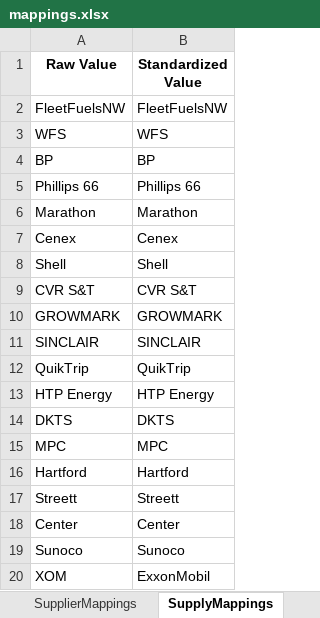
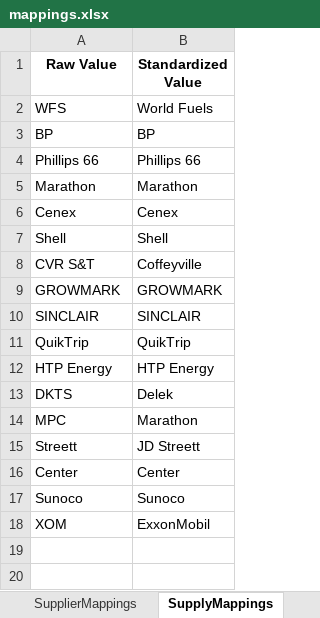
Before and after one commit to mattmizell/bde-project, an Excel workbook: mappings.xlsx, sheet SupplyMappings, drawn as a sheet; values as stored, in another font and other column widths than the file's, no borders; removed rows and columns are numbered as before the commit, all else as after; the diff names each change by its address in the sheet, - before the commit and + after, or states it on an @@ line.

Commit message:
Update terminal mapping in mappings.xlsx with cleaned and capitalized values

```diff
--- a/mappings.xlsx (sheet SupplyMappings)
+++ b/mappings.xlsx (sheet SupplyMappings)
-row 2: FleetFuelsNW | FleetFuelsNW
-B2 (Standardized Value): WFS
+B2 (Standardized Value): World Fuels
-B8 (Standardized Value): CVR S&T
+B8 (Standardized Value): Coffeyville
-B13 (Standardized Value): DKTS
+B13 (Standardized Value): Delek
-B14 (Standardized Value): MPC
+B14 (Standardized Value): Marathon
-row 16: Hartford | Hartford
-B15 (Standardized Value): Streett
+B15 (Standardized Value): JD Streett
```
Also changed, not shown: sheet TerminalMappings, sheet ProductMappings, sheet SupplyLookupMappings, sheet SupplierMappings.
